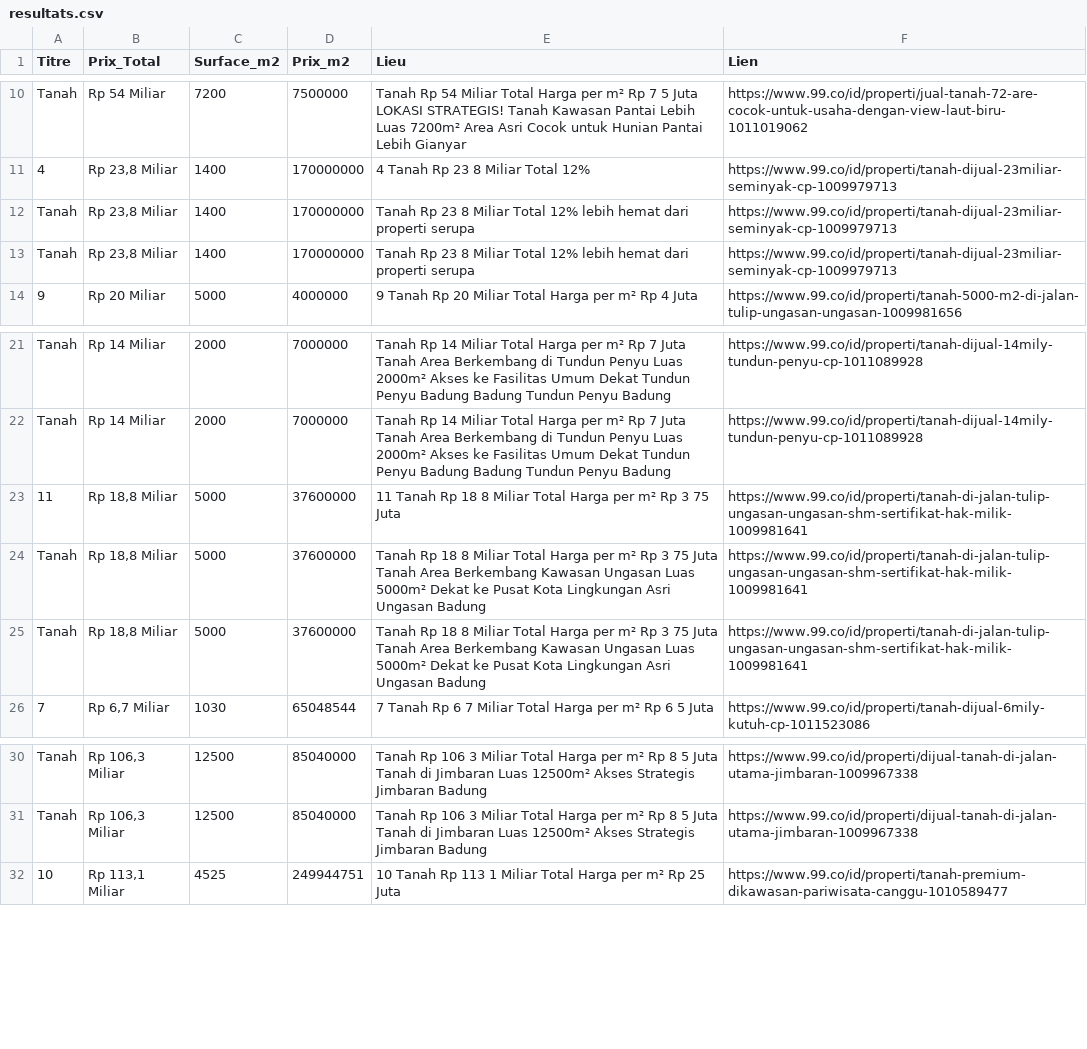
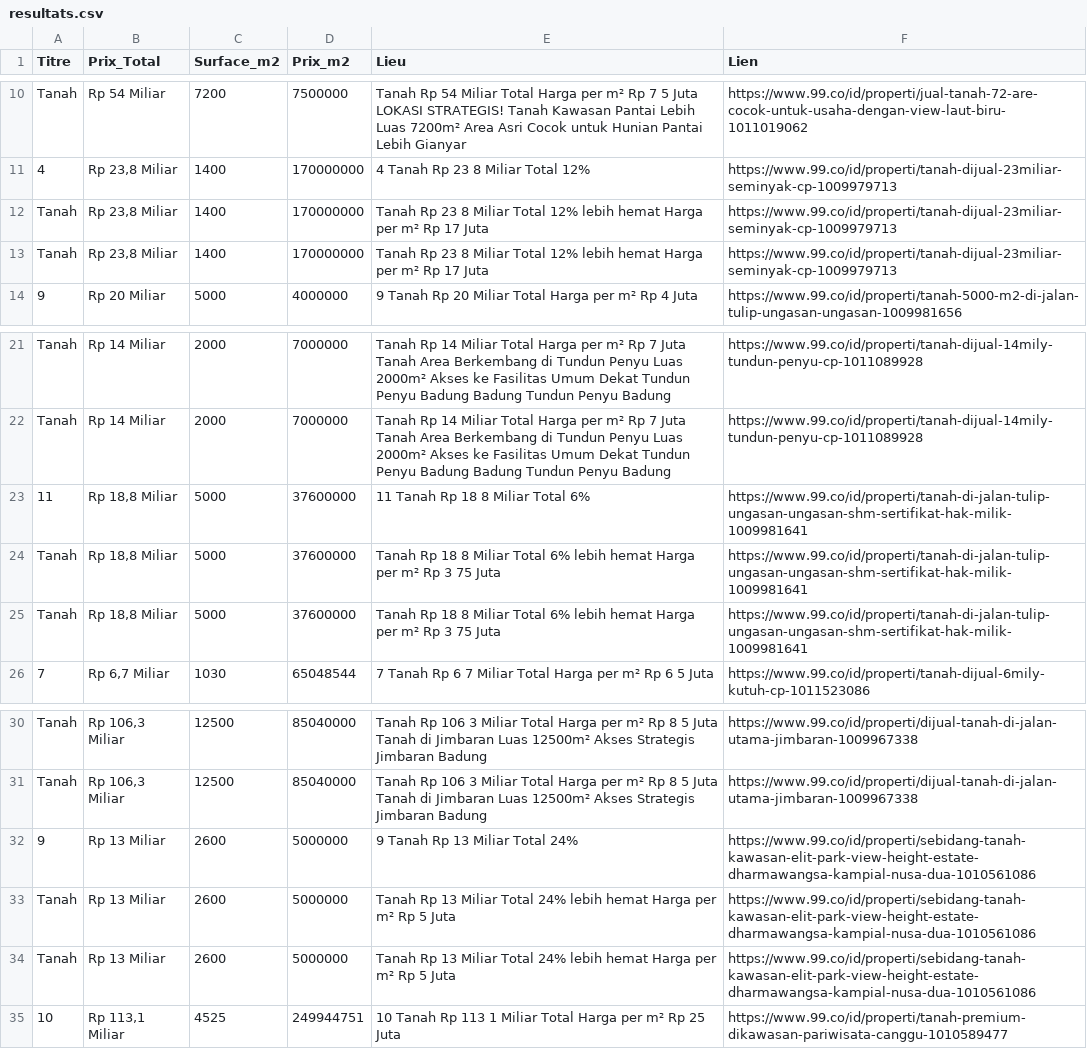
Before and after one commit to pedro432143219-prog/99co-scraper, a CSV file: resultats.csv, drawn as a sheet; only a part is shown, gaps mark what is left out.

```diff
--- a/resultats.csv
+++ b/resultats.csv
@@ -11,4 +11,4 @@ Tanah,Rp 54 Miliar,7200,7500000,Tanah Rp 54 Miliar Total Harga per m² Rp 7 5 Ju
 4,"Rp 23,8 Miliar",1400,170000000,4  Tanah Rp 23 8 Miliar Total 12%,https://www.99.co/id/properti/tanah-dijual-23miliar-seminyak-cp-1009979713
-Tanah,"Rp 23,8 Miliar",1400,170000000,Tanah Rp 23 8 Miliar Total 12% lebih hemat dari properti serupa,https://www.99.co/id/properti/tanah-dijual-23miliar-seminyak-cp-1009979713
-Tanah,"Rp 23,8 Miliar",1400,170000000,Tanah Rp 23 8 Miliar Total 12% lebih hemat dari properti serupa,https://www.99.co/id/properti/tanah-dijual-23miliar-seminyak-cp-1009979713
+Tanah,"Rp 23,8 Miliar",1400,170000000,Tanah Rp 23 8 Miliar Total 12% lebih hemat Harga per m² Rp 17 Juta,https://www.99.co/id/properti/tanah-dijual-23miliar-seminyak-cp-1009979713
+Tanah,"Rp 23,8 Miliar",1400,170000000,Tanah Rp 23 8 Miliar Total 12% lebih hemat Harga per m² Rp 17 Juta,https://www.99.co/id/properti/tanah-dijual-23miliar-seminyak-cp-1009979713
 9,Rp 20 Miliar,5000,4000000,9  Tanah Rp 20 Miliar Total Harga per m² Rp 4 Juta,https://www.99.co/id/properti/tanah-5000-m2-di-jalan-tulip-ungasan-ungasan-1009981656
@@ -22,5 +22,5 @@ Tanah,Rp 14 Miliar,2000,7000000,Tanah Rp 14 Miliar Total Harga per m² Rp 7 Juta
 Tanah,Rp 14 Miliar,2000,7000000,Tanah Rp 14 Miliar Total Harga per m² Rp 7 Juta Tanah Area Berkembang di Tundun Penyu  Luas 2000m²  Akses ke Fasilitas Umum  Dekat Tundun Penyu  Badung  Badung Tundun Penyu  Badung,https://www.99.co/id/properti/tanah-dijual-14mily-tundun-penyu-cp-1011089928
-11,"Rp 18,8 Miliar",5000,37600000,11  Tanah Rp 18 8 Miliar Total Harga per m² Rp 3 75 Juta,https://www.99.co/id/properti/tanah-di-jalan-tulip-ungasan-ungasan-shm-sertifikat-hak-milik-1009981641
-Tanah,"Rp 18,8 Miliar",5000,37600000,Tanah Rp 18 8 Miliar Total Harga per m² Rp 3 75 Juta Tanah Area Berkembang Kawasan Ungasan  Luas 5000m²  Dekat ke Pusat Kota  Lingkungan Asri Ungasan  Badung,https://www.99.co/id/properti/tanah-di-jalan-tulip-ungasan-ungasan-shm-sertifikat-hak-milik-1009981641
-Tanah,"Rp 18,8 Miliar",5000,37600000,Tanah Rp 18 8 Miliar Total Harga per m² Rp 3 75 Juta Tanah Area Berkembang Kawasan Ungasan  Luas 5000m²  Dekat ke Pusat Kota  Lingkungan Asri Ungasan  Badung,https://www.99.co/id/properti/tanah-di-jalan-tulip-ungasan-ungasan-shm-sertifikat-hak-milik-1009981641
+11,"Rp 18,8 Miliar",5000,37600000,11  Tanah Rp 18 8 Miliar Total 6%,https://www.99.co/id/properti/tanah-di-jalan-tulip-ungasan-ungasan-shm-sertifikat-hak-milik-1009981641
+Tanah,"Rp 18,8 Miliar",5000,37600000,Tanah Rp 18 8 Miliar Total 6% lebih hemat Harga per m² Rp 3 75 Juta,https://www.99.co/id/properti/tanah-di-jalan-tulip-ungasan-ungasan-shm-sertifikat-hak-milik-1009981641
+Tanah,"Rp 18,8 Miliar",5000,37600000,Tanah Rp 18 8 Miliar Total 6% lebih hemat Harga per m² Rp 3 75 Juta,https://www.99.co/id/properti/tanah-di-jalan-tulip-ungasan-ungasan-shm-sertifikat-hak-milik-1009981641
 7,"Rp 6,7 Miliar",1030,65048544,7  Tanah Rp 6 7 Miliar Total Harga per m² Rp 6 5 Juta,https://www.99.co/id/properti/tanah-dijual-6mily-kutuh-cp-1011523086
@@ -31,2 +31,5 @@ Tanah,"Rp 106,3 Miliar",12500,85040000,Tanah Rp 106 3 Miliar Total Harga per m²
 Tanah,"Rp 106,3 Miliar",12500,85040000,Tanah Rp 106 3 Miliar Total Harga per m² Rp 8 5 Juta Tanah di Jimbaran  Luas 12500m²  Akses Strategis Jimbaran  Badung,https://www.99.co/id/properti/dijual-tanah-di-jalan-utama-jimbaran-1009967338
+9,Rp 13 Miliar,2600,5000000,9  Tanah Rp 13 Miliar Total 24%,https://www.99.co/id/properti/sebidang-tanah-kawasan-elit-park-view-height-estate-dharmawangsa-kampial-nusa-dua-1010561086
+Tanah,Rp 13 Miliar,2600,5000000,Tanah Rp 13 Miliar Total 24% lebih hemat Harga per m² Rp 5 Juta,https://www.99.co/id/properti/sebidang-tanah-kawasan-elit-park-view-height-estate-dharmawangsa-kampial-nusa-dua-1010561086
+Tanah,Rp 13 Miliar,2600,5000000,Tanah Rp 13 Miliar Total 24% lebih hemat Harga per m² Rp 5 Juta,https://www.99.co/id/properti/sebidang-tanah-kawasan-elit-park-view-height-estate-dharmawangsa-kampial-nusa-dua-1010561086
 10,"Rp 113,1 Miliar",4525,249944751,10  Tanah Rp 113 1 Miliar Total Harga per m² Rp 25 Juta,https://www.99.co/id/properti/tanah-premium-dikawasan-pariwisata-canggu-1010589477
```
